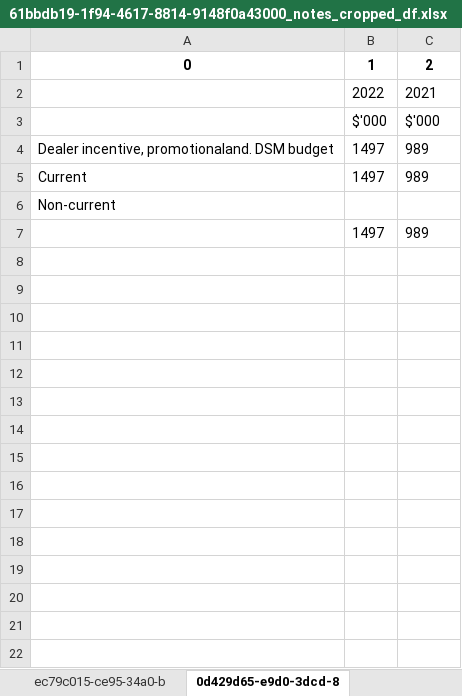
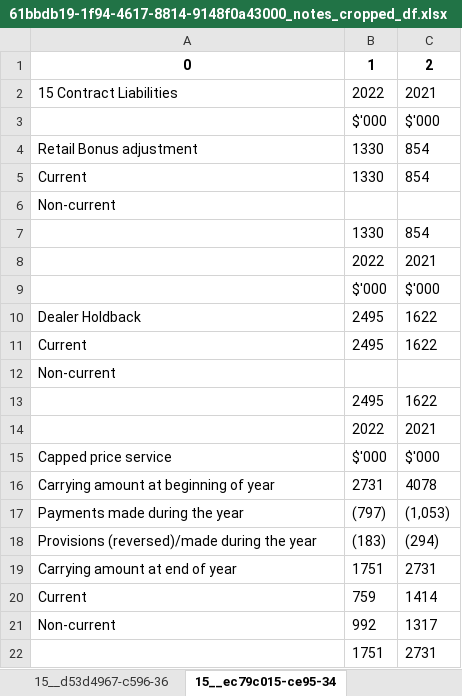
Before and after one commit to AI-paltan/main_page_processing, an Excel workbook: output/61bbdb19-1f94-4617-8814-9148f0a43000/61bbdb19-1f94-4617-8814-9148f0a43000_notes_cropped_df.xlsx, sheet 15__ec79c015-ce95-34, drawn as a sheet; values as stored, in another font and other column widths than the file's, no borders; removed rows and columns are numbered as before the commit, all else as after; the diff names each change by its address in the sheet, - before the commit and + after, or states it on an @@ line.

```diff
--- a/output/61bbdb19-1f94-4617-8814-9148f0a43000/61bbdb19-1f94-4617-8814-9148f0a43000_notes_cropped_df.xlsx (sheet 15__ec79c015-ce95-34)
+++ b/output/61bbdb19-1f94-4617-8814-9148f0a43000/61bbdb19-1f94-4617-8814-9148f0a43000_notes_cropped_df.xlsx (sheet 15__ec79c015-ce95-34)
-sheet tab: ec79c015-ce95-34a0-b
+sheet tab: 15__d53d4967-c596-36
-sheet tab: 0d429d65-e9d0-3dcd-8
+sheet tab: 15__ec79c015-ce95-34
+row 2: 15 Contract Liabilities | 2022 | 2021
+row 3:  | $'000 | $'000
+row 4: Retail Bonus adjustment | 1330 | 854
+row 5: Current | 1330 | 854
+row 6: Non-current
+row 7:  | 1330 | 854
-row 4: Dealer incentive, promotionaland. DSM budget | 1497 | 989
+row 10: Dealer Holdback | 2495 | 1622
-B11: 1497
+B11: 2495
-C11: 989
+C11: 1622
-row 7:  | 1497 | 989
+row 13:  | 2495 | 1622
+row 14:  | 2022 | 2021
+row 15: Capped price service | $'000 | $'000
+row 16: Carrying amount at beginning of year | 2731 | 4078
+row 17: Payments made during the year | (797) | (1,053)
+row 18: Provisions (reversed)/made during the year | (183) | (294)
+row 19: Carrying amount at end of year | 1751 | 2731
+row 20: Current | 759 | 1414
+row 21: Non-current | 992 | 1317
+row 22:  | 1751 | 2731
```
Also changed, not shown: sheet 15__d53d4967-c596-36, sheet 15__ea17fabf-481c-30, sheet 16__c83758f9-d318-34, sheet 13__ce85c201-f65d-3a, sheet 14__ff944637-e0b0-3d, sheet 12__51c61e95-fc3c-3e, 4 more sheets, other sheet tabs, output/61bbdb19-1f94-4617-8814-9148f0a43000/61bbdb19-1f94-4617-8814-9148f0a43000_notes_standard_cropped_df.xlsx, output/89a92882-15ad-4da9-9afc-1d1937342c64/89a92882-15ad-4da9-9afc-1d1937342c64_notes_cropped_df.xlsx, 18 other files.
